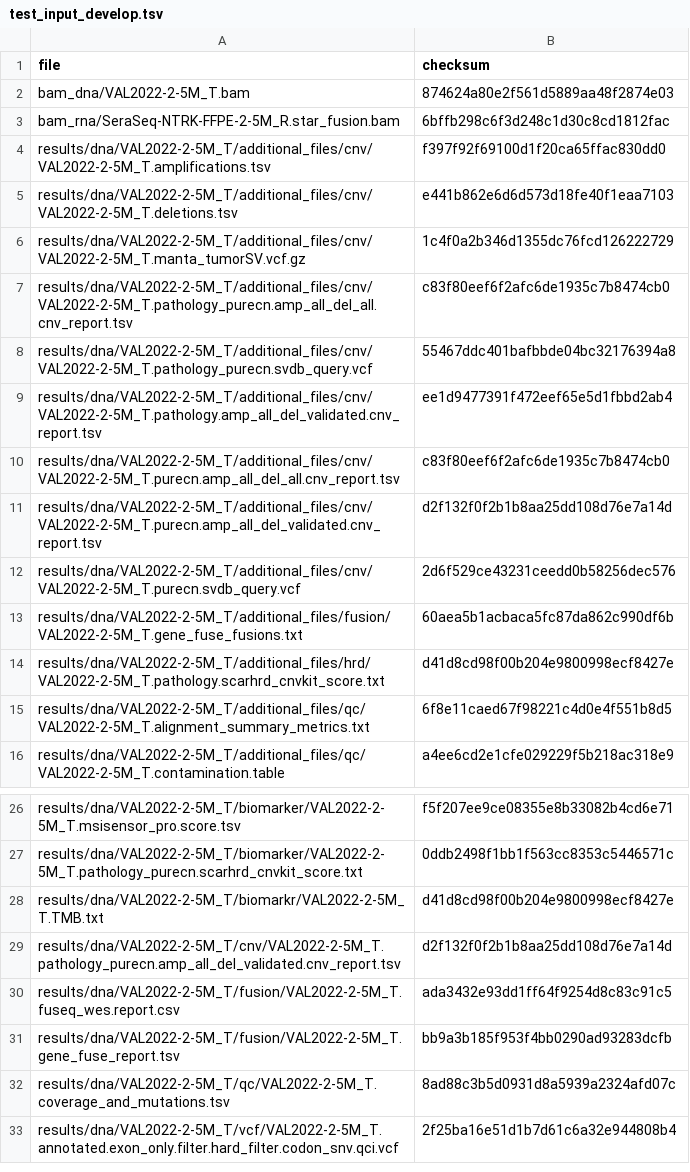
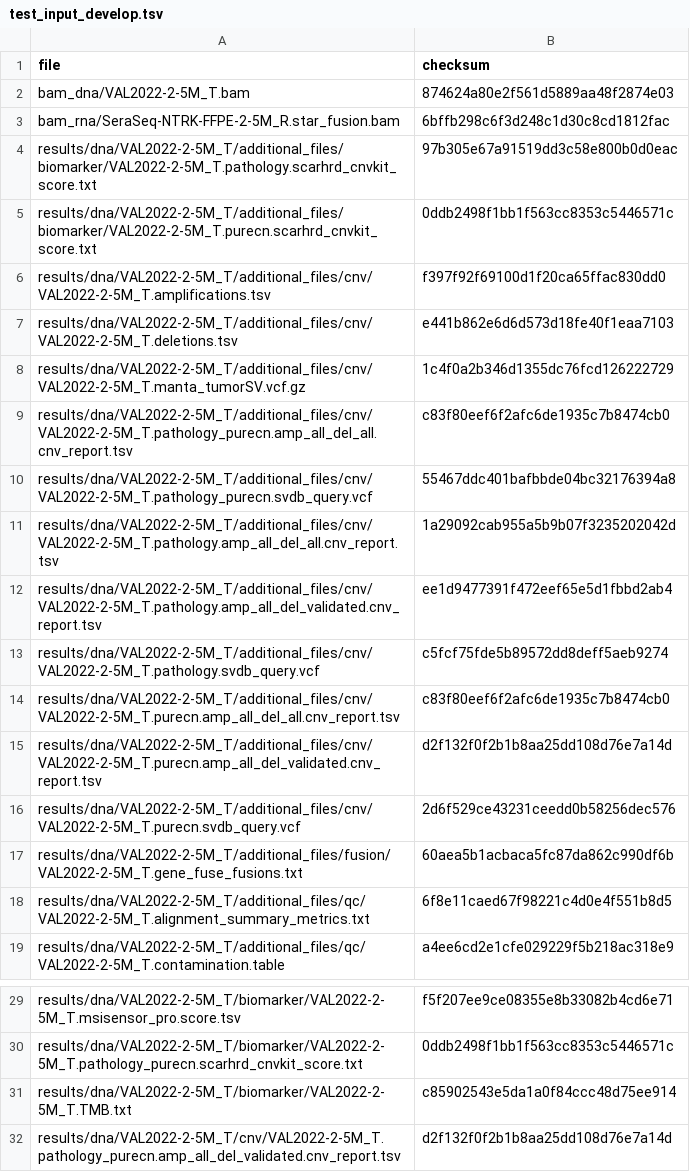
Before and after one commit to genomic-medicine-sweden/Twist_Solid, a TSV file: .tests/jenkins/test_input_develop.tsv, drawn as a sheet; only a part is shown, gaps mark what is left out; the shorter side is filled out with more unchanged rows; removed rows and columns are numbered as before the commit, all else as after; the diff names each change by its address in the sheet, - before the commit and + after, or states it on an @@ line.

Commit message:
fix: removed spaces in jenkins test develop

```diff
--- a/.tests/jenkins/test_input_develop.tsv
+++ b/.tests/jenkins/test_input_develop.tsv
+row 4: results/dna/VAL2022-2-5M_T/additional_files/biomarker/VAL2022-2-5M_T.pathology.scarhrd_cnvkit_score.txt | 97b305e67a91519dd3c58e800b0d0eac
+row 5: results/dna/VAL2022-2-5M_T/additional_files/biomarker/VAL2022-2-5M_T.purecn.scarhrd_cnvkit_score.txt | 0ddb2498f1bb1f563cc8353c5446571c
+row 11: results/dna/VAL2022-2-5M_T/additional_files/cnv/VAL2022-2-5M_T.pathology.amp_all_del_all.cnv_report.tsv | 1a29092cab955a5b9b07f3235202042d
+row 13: results/dna/VAL2022-2-5M_T/additional_files/cnv/VAL2022-2-5M_T.pathology.svdb_query.vcf | c5fcf75fde5b89572dd8deff5aeb9274
-row 14: results/dna/VAL2022-2-5M_T/additional_files/hrd/VAL2022-2-5M_T.pathology.scarhrd_cnvkit_score.txt | d41d8cd98f00b204e9800998ecf8427e
-row 28: results/dna/VAL2022-2-5M_T/biomarkr/VAL2022-2-5M_T.TMB.txt | d41d8cd98f00b204e9800998ecf8427e
+row 31: results/dna/VAL2022-2-5M_T/biomarker/VAL2022-2-5M_T.TMB.txt | c85902543e5da1a0f84ccc48d75ee914
```
